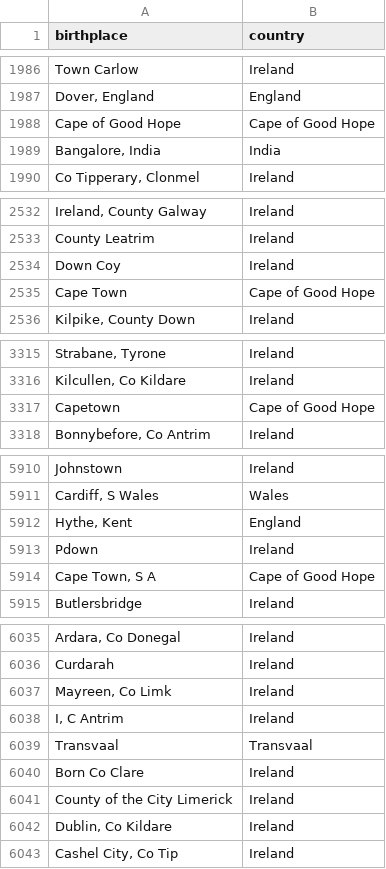
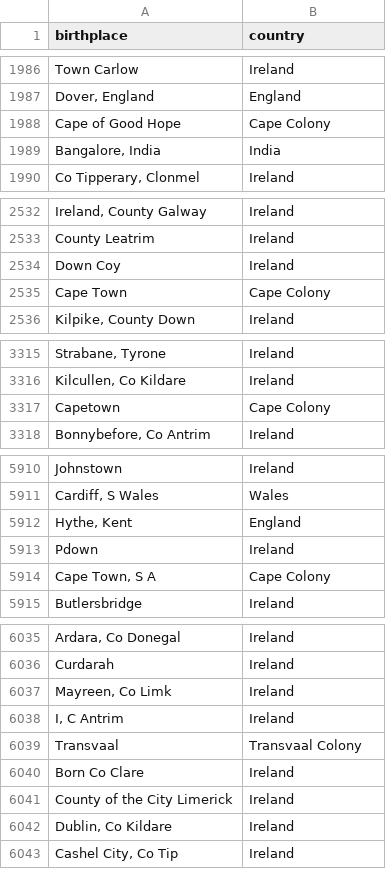
Before and after one commit to zakski/project-cadisainmduit, a CSV file: archives/dict/census/ireland/ire_birth_country_1901.csv, drawn as a sheet; only a part is shown, gaps mark what is left out; the diff covers the shown part only; the diff names each change by its address in the sheet, - before the commit and + after, or states it on an @@ line.

Commit message:
look at Capitals

```diff
--- a/archives/dict/census/ireland/ire_birth_country_1901.csv
+++ b/archives/dict/census/ireland/ire_birth_country_1901.csv
-B1988 (country): Cape of Good Hope
+B1988 (country): Cape Colony
-B2535 (country): Cape of Good Hope
+B2535 (country): Cape Colony
-B3317 (country): Cape of Good Hope
+B3317 (country): Cape Colony
-B5914 (country): Cape of Good Hope
+B5914 (country): Cape Colony
-B6039 (country): Transvaal
+B6039 (country): Transvaal Colony
```
Also changed, not shown: 31 edited cells elsewhere in this file.
